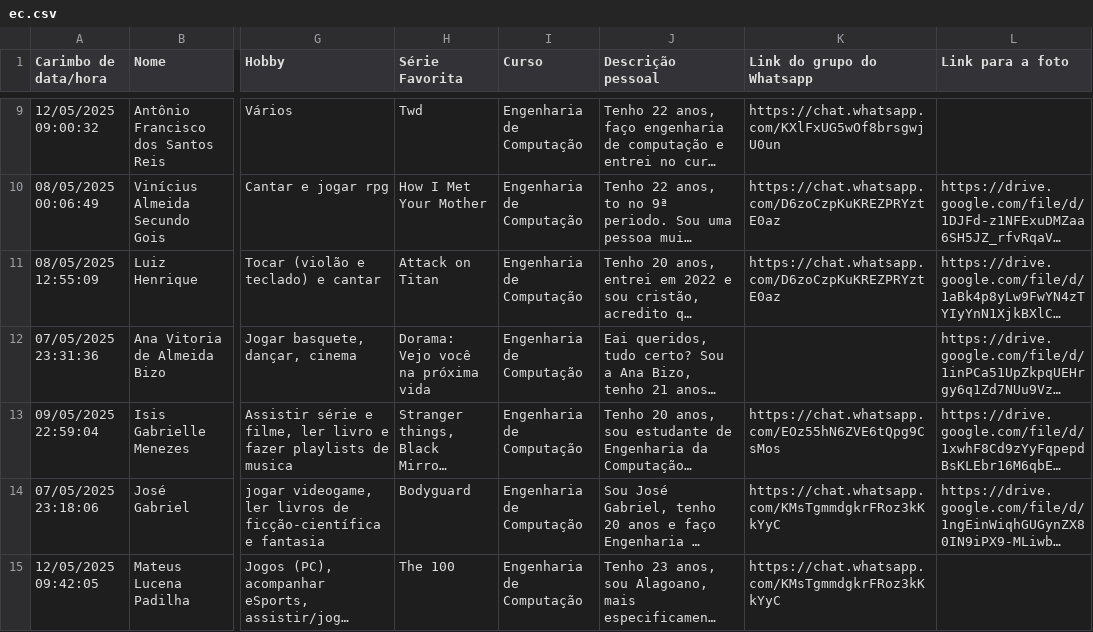
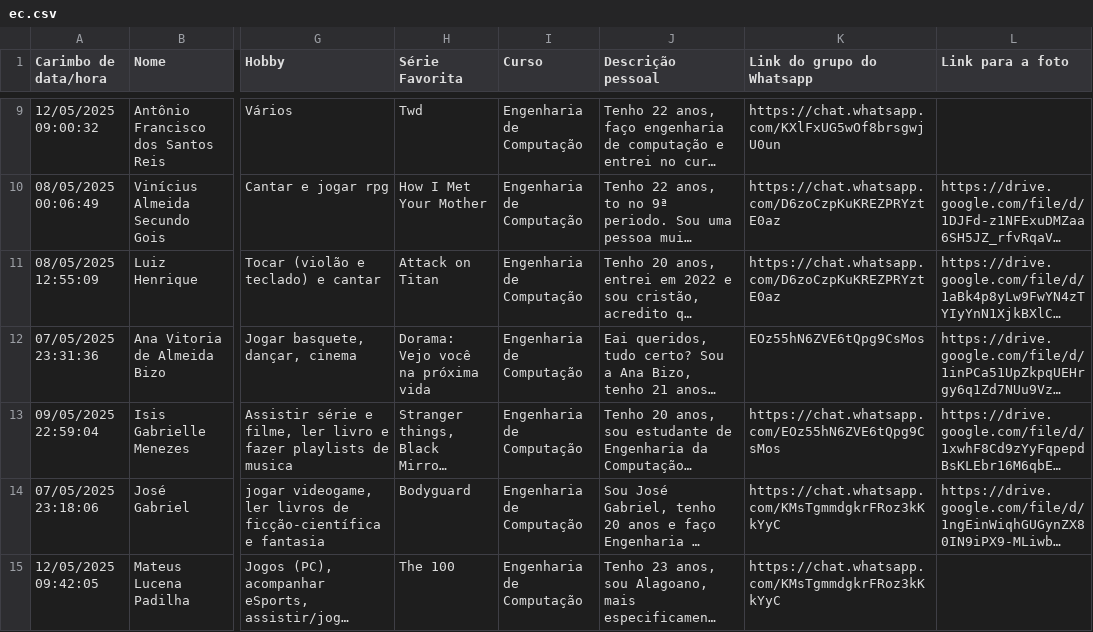
Before and after one commit to felipequentino/dcomp-padrinhos, a CSV file: src/data/ec.csv, drawn as a sheet; only a part is shown, gaps mark what is left out; long unchanged cells end in …; the diff names each change by its address in the sheet, - before the commit and + after, or states it on an @@ line.

```diff
--- a/src/data/ec.csv
+++ b/src/data/ec.csv
-K12 (Link do grupo do Whatsapp): (empty)
+K12 (Link do grupo do Whatsapp): EOz55hN6ZVE6tQpg9CsMos
```
